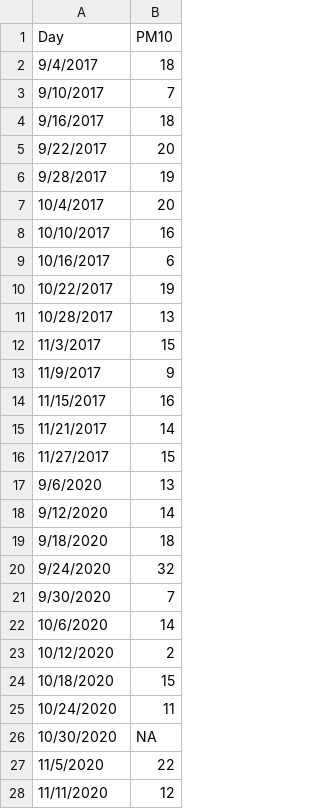
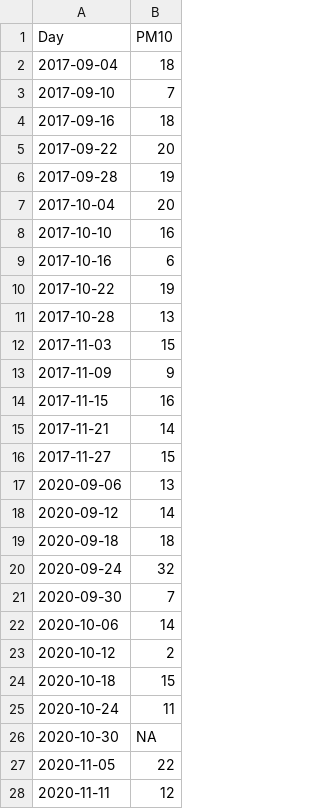
Before and after one commit to nrasteg1/NavaRastegarThesisDocs, a CSV file: PM10Bmore.csv, drawn as a sheet; only a part is shown; the diff covers the shown part only.

```diff
--- a/PM10Bmore.csv
+++ b/PM10Bmore.csv
@@ -1,28 +1,28 @@
 Day,PM10
-9/4/2017,18
-9/10/2017,7
-9/16/2017,18
-9/22/2017,20
-9/28/2017,19
-10/4/2017,20
-10/10/2017,16
-10/16/2017,6
-10/22/2017,19
-10/28/2017,13
-11/3/2017,15
-11/9/2017,9
-11/15/2017,16
-11/21/2017,14
-11/27/2017,15
-9/6/2020,13
-9/12/2020,14
-9/18/2020,18
-9/24/2020,32
-9/30/2020,7
-10/6/2020,14
-10/12/2020,2
-10/18/2020,15
-10/24/2020,11
-10/30/2020,NA
-11/5/2020,22
-11/11/2020,12
+2017-09-04,18
+2017-09-10,7
+2017-09-16,18
+2017-09-22,20
+2017-09-28,19
+2017-10-04,20
+2017-10-10,16
+2017-10-16,6
+2017-10-22,19
+2017-10-28,13
+2017-11-03,15
+2017-11-09,9
+2017-11-15,16
+2017-11-21,14
+2017-11-27,15
+2020-09-06,13
+2020-09-12,14
+2020-09-18,18
+2020-09-24,32
+2020-09-30,7
+2020-10-06,14
+2020-10-12,2
+2020-10-18,15
+2020-10-24,11
+2020-10-30,NA
+2020-11-05,22
+2020-11-11,12
```
Also changed, not shown: 34 edited cells elsewhere in this file, 3 other files.
